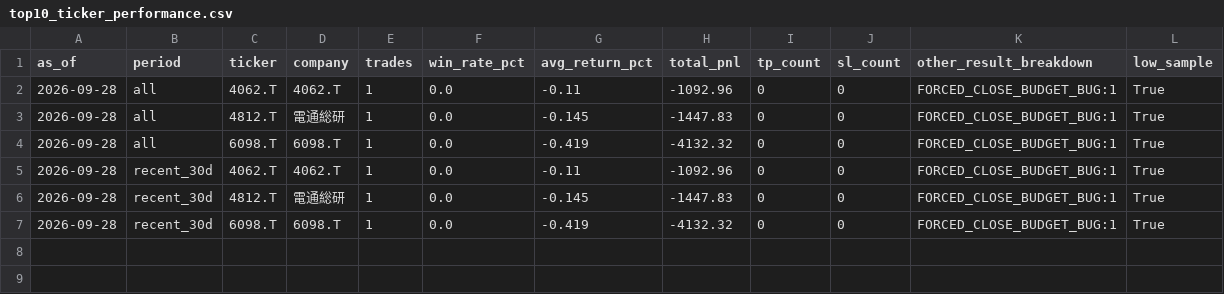
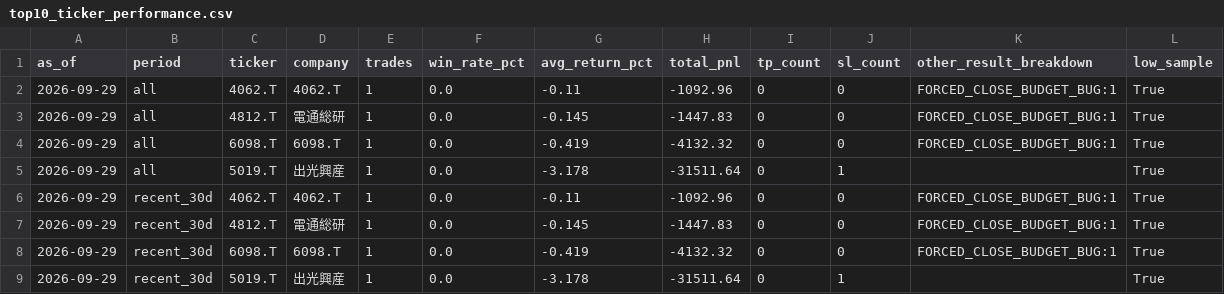
Before and after one commit to aifuu/stock-ai, a CSV file: top10_ticker_performance.csv, drawn as a sheet.

```diff
--- a/top10_ticker_performance.csv
+++ b/top10_ticker_performance.csv
@@ -1,7 +1,9 @@
 as_of,period,ticker,company,trades,win_rate_pct,avg_return_pct,total_pnl,tp_count,sl_count,other_result_breakdown,low_sample
-2026-09-28,all,4062.T,4062.T,1,0.0,-0.11,-1092.96,0,0,FORCED_CLOSE_BUDGET_BUG:1,True
-2026-09-28,all,4812.T,電通総研,1,0.0,-0.145,-1447.83,0,0,FORCED_CLOSE_BUDGET_BUG:1,True
-2026-09-28,all,6098.T,6098.T,1,0.0,-0.419,-4132.32,0,0,FORCED_CLOSE_BUDGET_BUG:1,True
-2026-09-28,recent_30d,4062.T,4062.T,1,0.0,-0.11,-1092.96,0,0,FORCED_CLOSE_BUDGET_BUG:1,True
-2026-09-28,recent_30d,4812.T,電通総研,1,0.0,-0.145,-1447.83,0,0,FORCED_CLOSE_BUDGET_BUG:1,True
-2026-09-28,recent_30d,6098.T,6098.T,1,0.0,-0.419,-4132.32,0,0,FORCED_CLOSE_BUDGET_BUG:1,True
+2026-09-29,all,4062.T,4062.T,1,0.0,-0.11,-1092.96,0,0,FORCED_CLOSE_BUDGET_BUG:1,True
+2026-09-29,all,4812.T,電通総研,1,0.0,-0.145,-1447.83,0,0,FORCED_CLOSE_BUDGET_BUG:1,True
+2026-09-29,all,6098.T,6098.T,1,0.0,-0.419,-4132.32,0,0,FORCED_CLOSE_BUDGET_BUG:1,True
+2026-09-29,all,5019.T,出光興産,1,0.0,-3.178,-31511.64,0,1,,True
+2026-09-29,recent_30d,4062.T,4062.T,1,0.0,-0.11,-1092.96,0,0,FORCED_CLOSE_BUDGET_BUG:1,True
+2026-09-29,recent_30d,4812.T,電通総研,1,0.0,-0.145,-1447.83,0,0,FORCED_CLOSE_BUDGET_BUG:1,True
+2026-09-29,recent_30d,6098.T,6098.T,1,0.0,-0.419,-4132.32,0,0,FORCED_CLOSE_BUDGET_BUG:1,True
+2026-09-29,recent_30d,5019.T,出光興産,1,0.0,-3.178,-31511.64,0,1,,True
```
